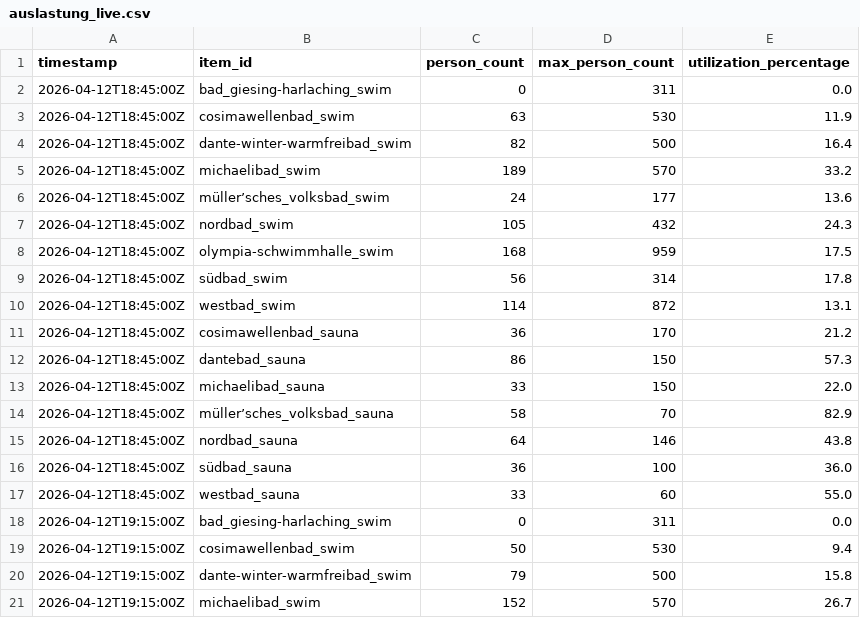
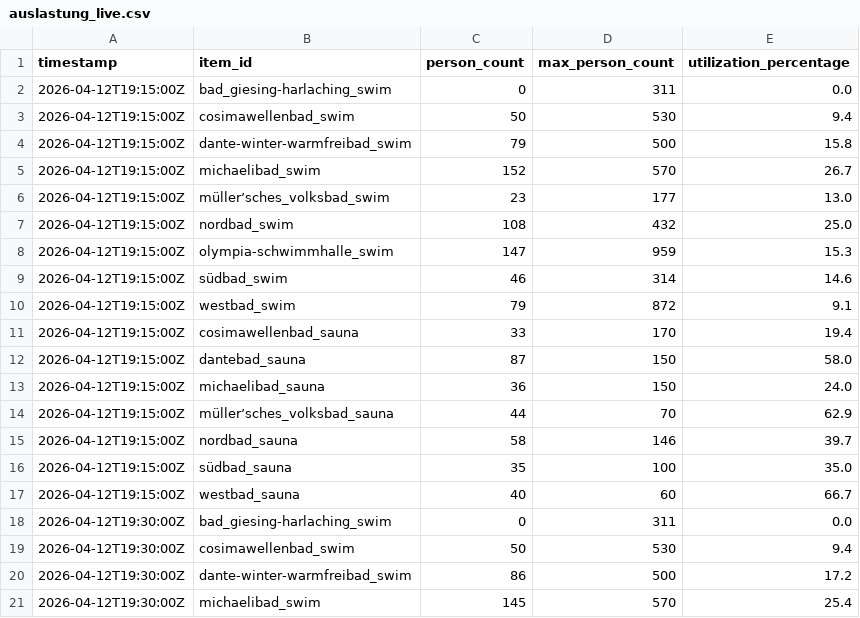
Before and after one commit to obwohl/mbaeder, a CSV file: auslastung_live.csv, drawn as a sheet; only a part is shown; the shorter side is filled out with more unchanged rows; the diff names each change by its address in the sheet, - before the commit and + after, or states it on an @@ line.

Commit message:
Update auslastung_live.csv

```diff
--- a/auslastung_live.csv
+++ b/auslastung_live.csv
-row 2: 2026-04-12T18:45:00Z | bad_giesing-harlaching_swim | 0 | 311 | 0.0
-row 3: 2026-04-12T18:45:00Z | cosimawellenbad_swim | 63 | 530 | 11.9
-row 4: 2026-04-12T18:45:00Z | dante-winter-warmfreibad_swim | 82 | 500 | 16.4
-row 5: 2026-04-12T18:45:00Z | michaelibad_swim | 189 | 570 | 33.2
-row 6: 2026-04-12T18:45:00Z | müller’sches_volksbad_swim | 24 | 177 | 13.6
-row 7: 2026-04-12T18:45:00Z | nordbad_swim | 105 | 432 | 24.3
-row 8: 2026-04-12T18:45:00Z | olympia-schwimmhalle_swim | 168 | 959 | 17.5
-row 9: 2026-04-12T18:45:00Z | südbad_swim | 56 | 314 | 17.8
-row 10: 2026-04-12T18:45:00Z | westbad_swim | 114 | 872 | 13.1
-row 11: 2026-04-12T18:45:00Z | cosimawellenbad_sauna | 36 | 170 | 21.2
-row 12: 2026-04-12T18:45:00Z | dantebad_sauna | 86 | 150 | 57.3
-row 13: 2026-04-12T18:45:00Z | michaelibad_sauna | 33 | 150 | 22.0
-row 14: 2026-04-12T18:45:00Z | müller’sches_volksbad_sauna | 58 | 70 | 82.9
-row 15: 2026-04-12T18:45:00Z | nordbad_sauna | 64 | 146 | 43.8
-row 16: 2026-04-12T18:45:00Z | südbad_sauna | 36 | 100 | 36.0
-row 17: 2026-04-12T18:45:00Z | westbad_sauna | 33 | 60 | 55.0
```
